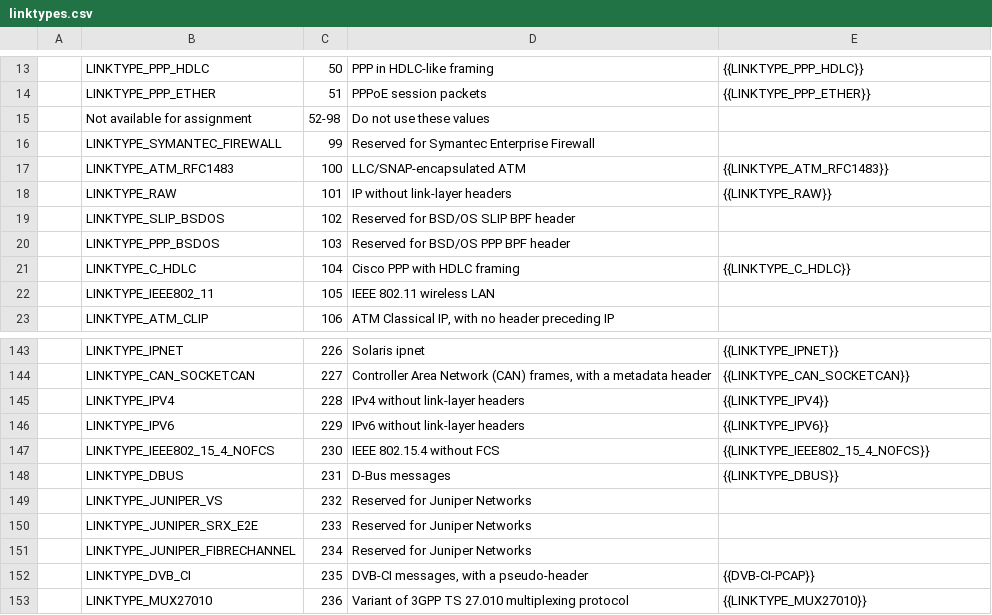
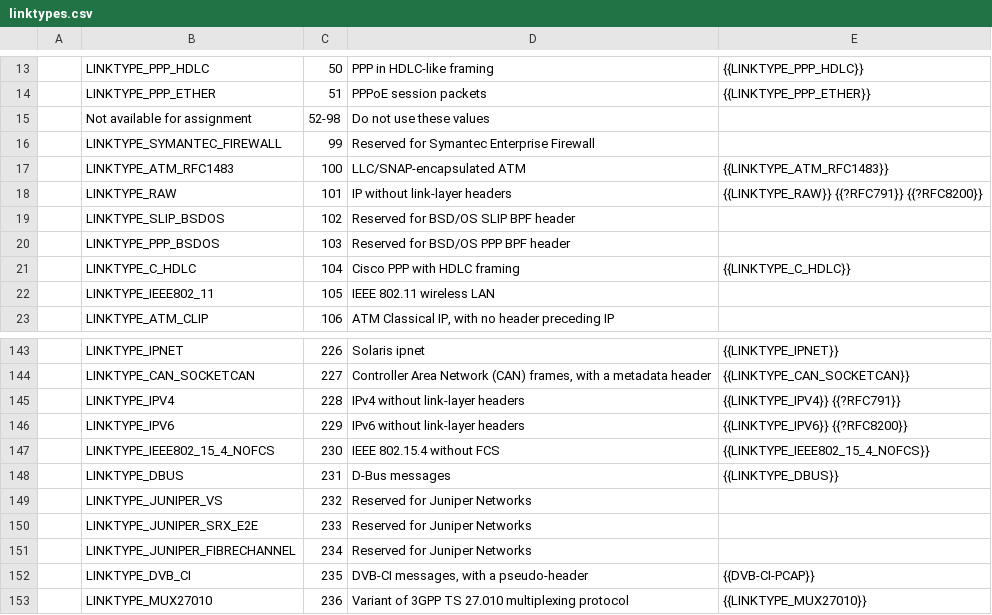
Before and after one commit to IETF-OPSAWG-WG/draft-ietf-opsawg-pcap, a CSV file: linktypes.csv, drawn as a sheet; only a part is shown, gaps mark what is left out.

Commit message:
draft-ietf-opsawg-pcaplinktype: add IPv4 and IPv6 specificatin references.
Refer to RFC 791 and RFC 8200 for LINKTYPE_RAW, refer to RFC 791 for
LINKTYPE_IPV4, and refer to RFC 8200 for LINKTYPE_IPV6.

```diff
--- a/linktypes.csv
+++ b/linktypes.csv
@@ -17,3 +17,3 @@
 |LINKTYPE_ATM_RFC1483|100|LLC/SNAP-encapsulated ATM|{{LINKTYPE_ATM_RFC1483}}
-|LINKTYPE_RAW|101|IP without link-layer headers|{{LINKTYPE_RAW}}
+|LINKTYPE_RAW|101|IP without link-layer headers|{{LINKTYPE_RAW}} {{?RFC791}} {{?RFC8200}}
 |LINKTYPE_SLIP_BSDOS|102|Reserved for BSD/OS SLIP BPF header|
@@ -144,4 +144,4 @@
 |LINKTYPE_CAN_SOCKETCAN|227|Controller Area Network (CAN) frames, with a metadata header|{{LINKTYPE_CAN_SOCKETCAN}}
-|LINKTYPE_IPV4|228|IPv4 without link-layer headers|{{LINKTYPE_IPV4}}
-|LINKTYPE_IPV6|229|IPv6 without link-layer headers|{{LINKTYPE_IPV6}}
+|LINKTYPE_IPV4|228|IPv4 without link-layer headers|{{LINKTYPE_IPV4}} {{?RFC791}}
+|LINKTYPE_IPV6|229|IPv6 without link-layer headers|{{LINKTYPE_IPV6}} {{?RFC8200}}
 |LINKTYPE_IEEE802_15_4_NOFCS|230|IEEE 802.15.4 without FCS|{{LINKTYPE_IEEE802_15_4_NOFCS}}
```
Also changed, not shown: 1 other file.
